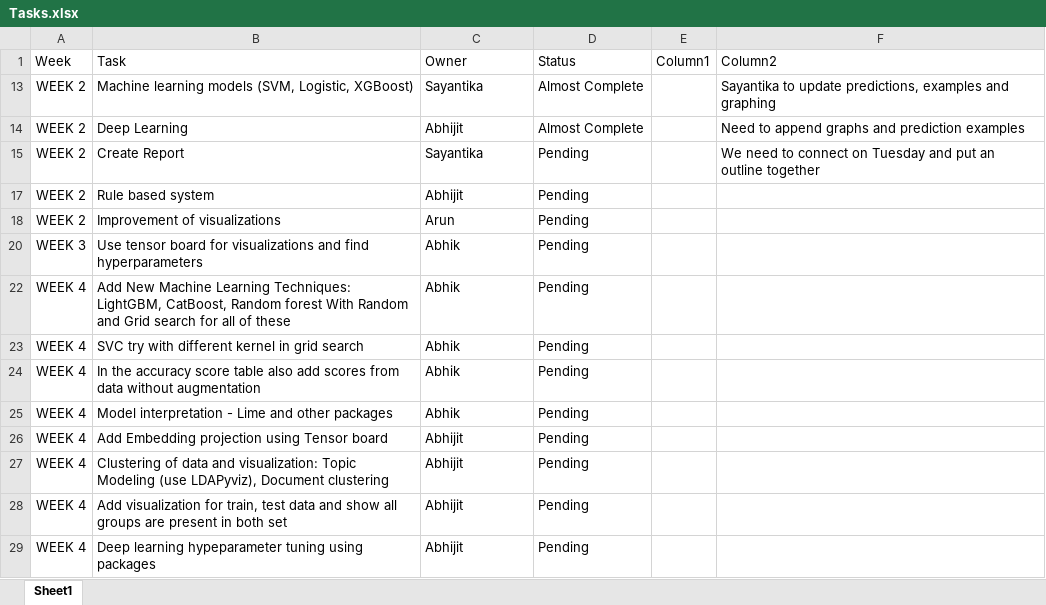
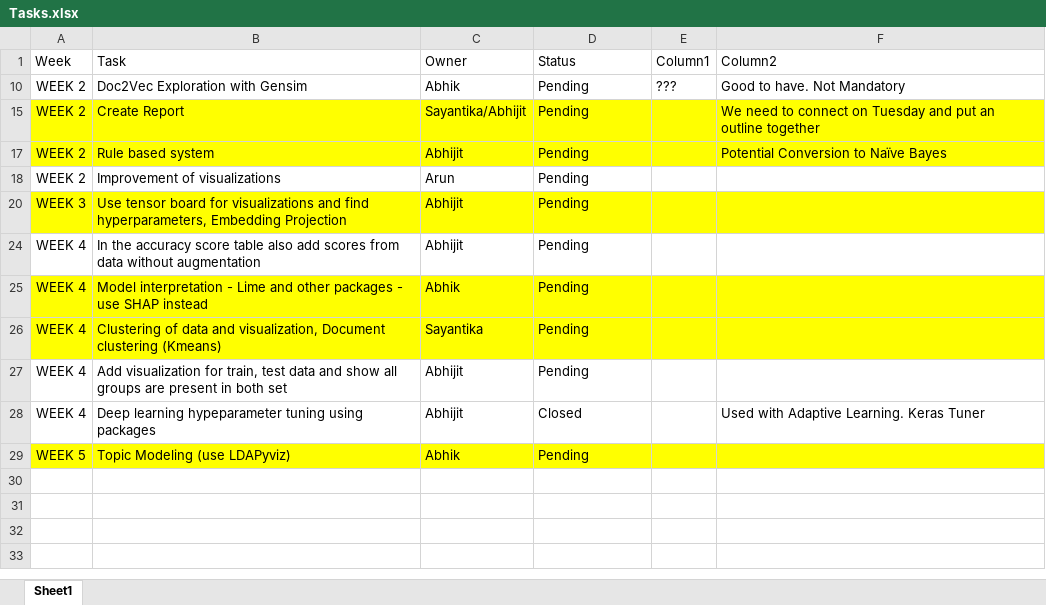
Before and after one commit to ABPande/AIML_CAPSTONE_NLP_B_GRP_4, an Excel workbook: Tasks.xlsx, sheet Sheet1, drawn as a sheet; values as stored, in another font and other column widths than the file's, no borders; table styles not drawn; removed rows and columns are numbered as before the commit, all else as after; the diff names each change by its address in the sheet, - before the commit and + after, or states it on an @@ line.

```diff
--- a/Tasks.xlsx (sheet Sheet1)
+++ b/Tasks.xlsx (sheet Sheet1)
-row 13: WEEK 2 | Machine learning models (SVM, Logistic, XGBoost) | Sayantika | Almost Complete |  | Sayantika to update predictions, examples and graphing
-row 14: WEEK 2 | Deep Learning | Abhijit | Almost Complete |  | Need to append graphs and prediction examples
@@ row 10 unhidden: WEEK 2 | Doc2Vec Exploration with Gensim | Abhik | Pending | ??? | Good to have. Not Mandatory @@
-A15:F15 fill: none
+A15:F15 fill: #FFFF00
-C15 (Owner): Sayantika
+C15 (Owner): Sayantika/Abhijit
-A17:F17 fill: none
+A17:F17 fill: #FFFF00
-F17 (Column2): (empty)
+F17 (Column2): Potential Conversion to Naïve Bayes
-A20:F20 fill: none
+A20:F20 fill: #FFFF00
-B20 (Task): …and find hyperparameters
+B20 (Task): …and find hyperparameters, Embedding Projection
-C20 (Owner): Abhik
+C20 (Owner): Abhijit
-row 22: WEEK 4 | Add New Machine Learning Techniques: LightGBM, CatBoost, Random forest With Random and Grid search for all of these | Abhik | Pending
-row 23: WEEK 4 | SVC try with different kernel in grid search | Abhik | Pending
-C24 (Owner): Abhik
+C24 (Owner): Abhijit
-A25:F25 fill: none
+A25:F25 fill: #FFFF00
-B25 (Task): …other packages
+B25 (Task): …other packages - use SHAP instead
-row 26: WEEK 4 | Add Embedding projection using Tensor board | Abhijit | Pending
-A26:F26 fill: none
+A26:F26 fill: #FFFF00
-B26 (Task): …data and visualization: Topic Modeling (use LDAPyviz), Document clustering
+B26 (Task): …data and visualization, Document clustering (Kmeans)
-C26 (Owner): Abhijit
+C26 (Owner): Sayantika
-D28 (Status): Pending
+D28 (Status): Closed
-F28 (Column2): (empty)
+F28 (Column2): Used with Adaptive Learning. Keras Tuner
+row 29: WEEK 5 | Topic Modeling (use LDAPyviz) | Abhik | Pending
```
Also changed, not shown: hidden cells, 1 other file.
